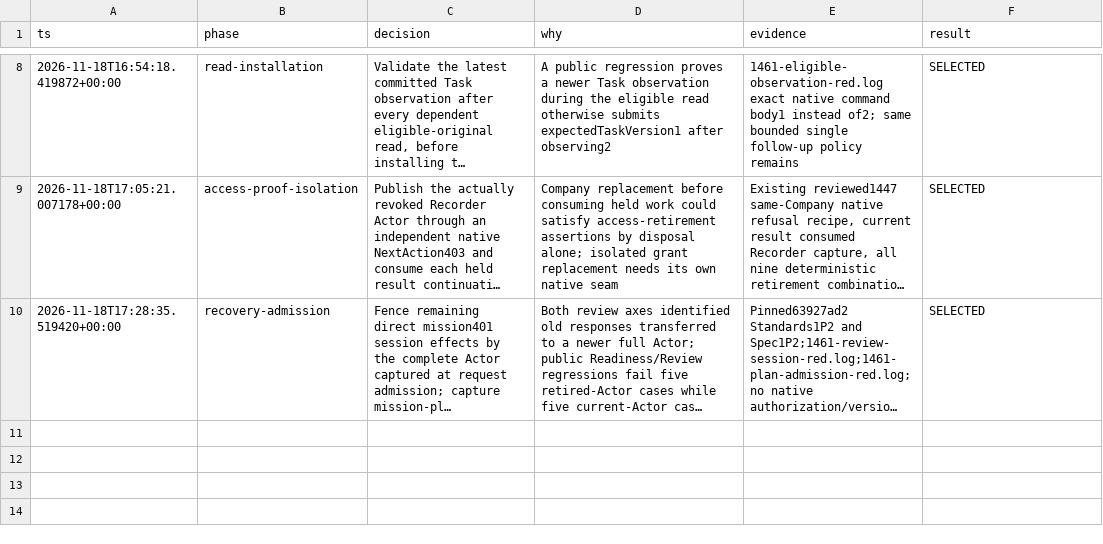
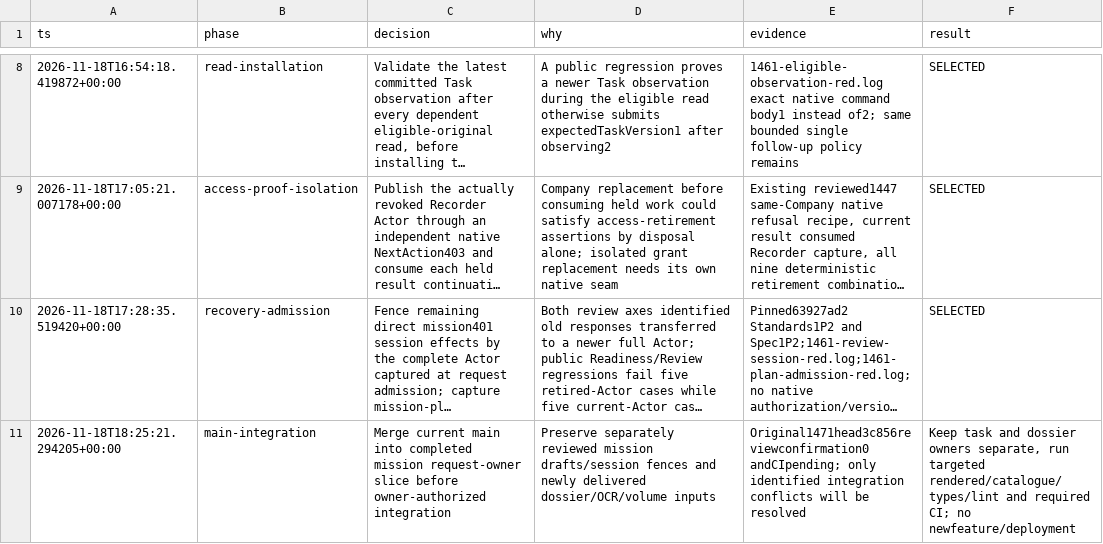
Before and after one commit to Prisma-Prim/PRISMA-PRIM-Suite, a TSV file: .audit/1461.tsv, drawn as a sheet; only a part is shown, gaps mark what is left out; long unchanged cells end in …; the diff names each change by its address in the sheet, - before the commit and + after, or states it on an @@ line.

Commit message:
docs(audit): record mission owner integration on current main

```diff
--- a/.audit/1461.tsv
+++ b/.audit/1461.tsv
+row 11: 2026-11-18T18:25:21.294205+00:00 | main-integration | Merge current main into completed mission request-owner slice before owner-authorized integration | Preserve separately reviewed mission drafts/session fences and newly delivered dossier/OCR/volume inputs | Original1471head3c856reviewconfirmation0 andCIpending; only identified integration conflicts will be resolved | Keep task and dossier owners separate, run targeted rendered/catalogue/types/lint and required CI; no newfeature/deployment
```
